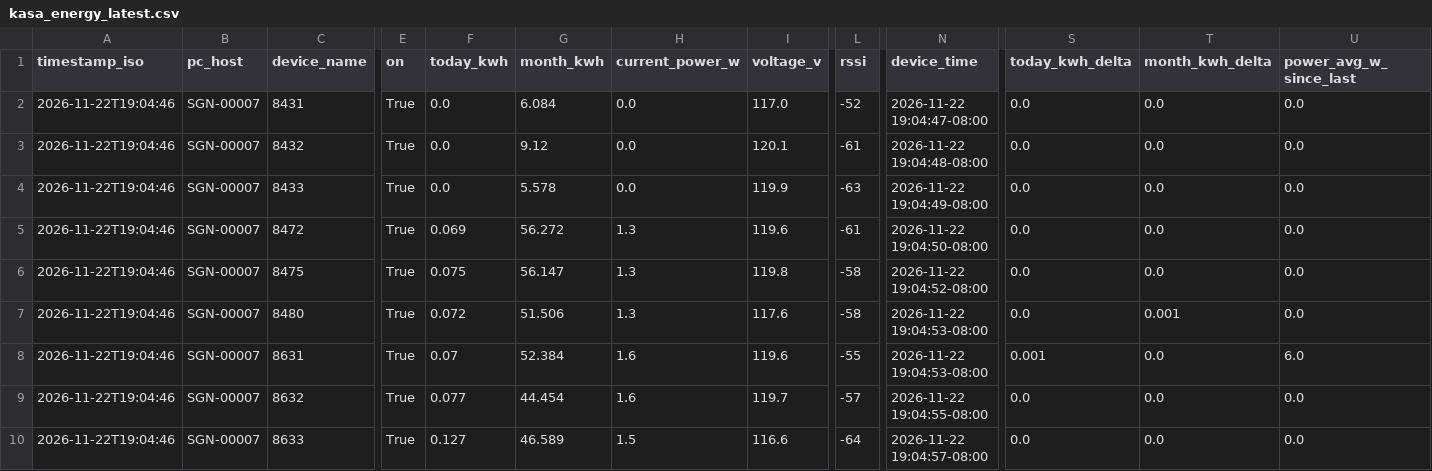
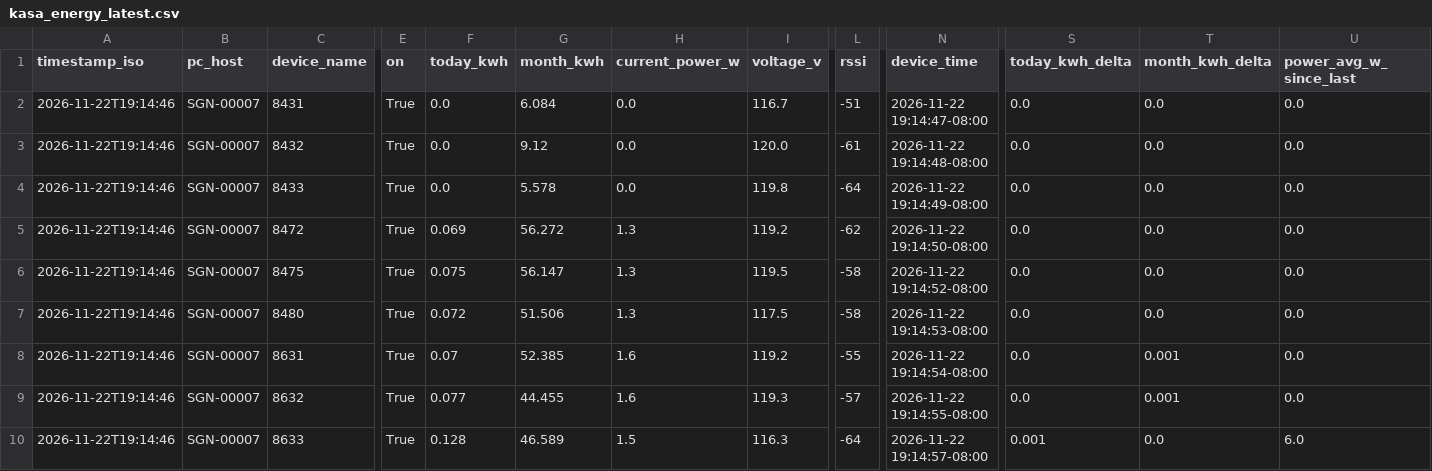
Before and after one commit to Jot18/Airtable-Dashboard, a CSV file: data/kasa_energy_latest.csv, drawn as a sheet; only a part is shown, gaps mark what is left out; the diff names each change by its address in the sheet, - before the commit and + after, or states it on an @@ line.

Commit message:
Auto update data/kasa_energy_latest.csv 2026-11-23T03:14:58.195245Z

```diff
--- a/data/kasa_energy_latest.csv
+++ b/data/kasa_energy_latest.csv
-A2:A10 (timestamp_iso): 2026-11-22T19:04:46
+A2:A10 (timestamp_iso): 2026-11-22T19:14:46
-I2 (voltage_v): 117.0
+I2 (voltage_v): 116.7
-L2 (rssi): -52
+L2 (rssi): -51
-N2 (device_time): 2026-11-22 19:04:47-08:00
+N2 (device_time): 2026-11-22 19:14:47-08:00
-I3 (voltage_v): 120.1
+I3 (voltage_v): 120.0
-N3 (device_time): 2026-11-22 19:04:48-08:00
+N3 (device_time): 2026-11-22 19:14:48-08:00
-I4 (voltage_v): 119.9
+I4 (voltage_v): 119.8
-L4 (rssi): -63
+L4 (rssi): -64
-N4 (device_time): 2026-11-22 19:04:49-08:00
+N4 (device_time): 2026-11-22 19:14:49-08:00
-I5 (voltage_v): 119.6
+I5 (voltage_v): 119.2
-L5 (rssi): -61
+L5 (rssi): -62
-N5 (device_time): 2026-11-22 19:04:50-08:00
+N5 (device_time): 2026-11-22 19:14:50-08:00
-I6 (voltage_v): 119.8
+I6 (voltage_v): 119.5
-N6 (device_time): 2026-11-22 19:04:52-08:00
+N6 (device_time): 2026-11-22 19:14:52-08:00
-I7 (voltage_v): 117.6
+I7 (voltage_v): 117.5
-N7 (device_time): 2026-11-22 19:04:53-08:00
+N7 (device_time): 2026-11-22 19:14:53-08:00
-T7 (month_kwh_delta): 0.001
+T7 (month_kwh_delta): 0.0
-G8 (month_kwh): 52.384
+G8 (month_kwh): 52.385
-I8 (voltage_v): 119.6
+I8 (voltage_v): 119.2
-N8 (device_time): 2026-11-22 19:04:53-08:00
+N8 (device_time): 2026-11-22 19:14:54-08:00
-S8 (today_kwh_delta): 0.001
+S8 (today_kwh_delta): 0.0
-T8:T9 (month_kwh_delta): 0.0
+T8:T9 (month_kwh_delta): 0.001
-U8 (power_avg_w_since_last): 6.0
+U8 (power_avg_w_since_last): 0.0
-G9 (month_kwh): 44.454
+G9 (month_kwh): 44.455
-I9 (voltage_v): 119.7
+I9 (voltage_v): 119.3
-N9 (device_time): 2026-11-22 19:04:55-08:00
+N9 (device_time): 2026-11-22 19:14:55-08:00
-F10 (today_kwh): 0.127
+F10 (today_kwh): 0.128
-I10 (voltage_v): 116.6
+I10 (voltage_v): 116.3
-N10 (device_time): 2026-11-22 19:04:57-08:00
+N10 (device_time): 2026-11-22 19:14:57-08:00
-S10 (today_kwh_delta): 0.0
+S10 (today_kwh_delta): 0.001
-U10 (power_avg_w_since_last): 0.0
+U10 (power_avg_w_since_last): 6.0
```
